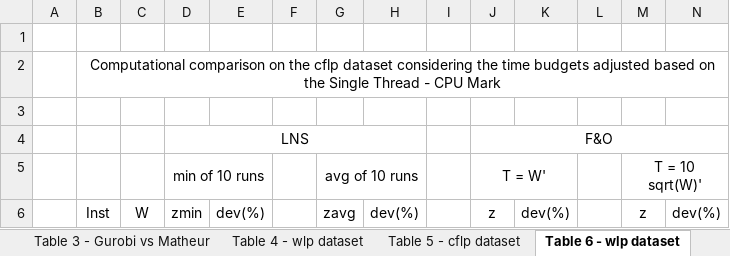
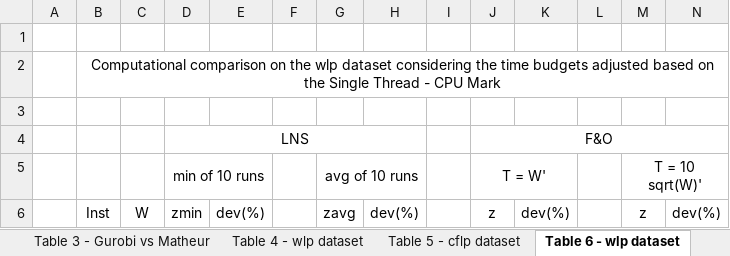
Before and after one commit to optsicom-hub/MS-CFLP-CI, an Excel workbook: Results/Results Matheuristic.xlsx, sheet Table 6 - wlp dataset, drawn as a sheet; only a part is shown; values as stored, in another font and other column widths than the file's, no borders; the diff names each change by its address in the sheet, - before the commit and + after, or states it on an @@ line.

```diff
--- a/Results/Results Matheuristic.xlsx (sheet Table 6 - wlp dataset)
+++ b/Results/Results Matheuristic.xlsx (sheet Table 6 - wlp dataset)
-B2: …on the cflp dataset considering…
+B2: …on the wlp dataset considering…
```
Also changed, not shown: sheet Table 8, sheet Table 4 - wlp dataset, sheet Table 3 - Gurobi vs Matheur.
